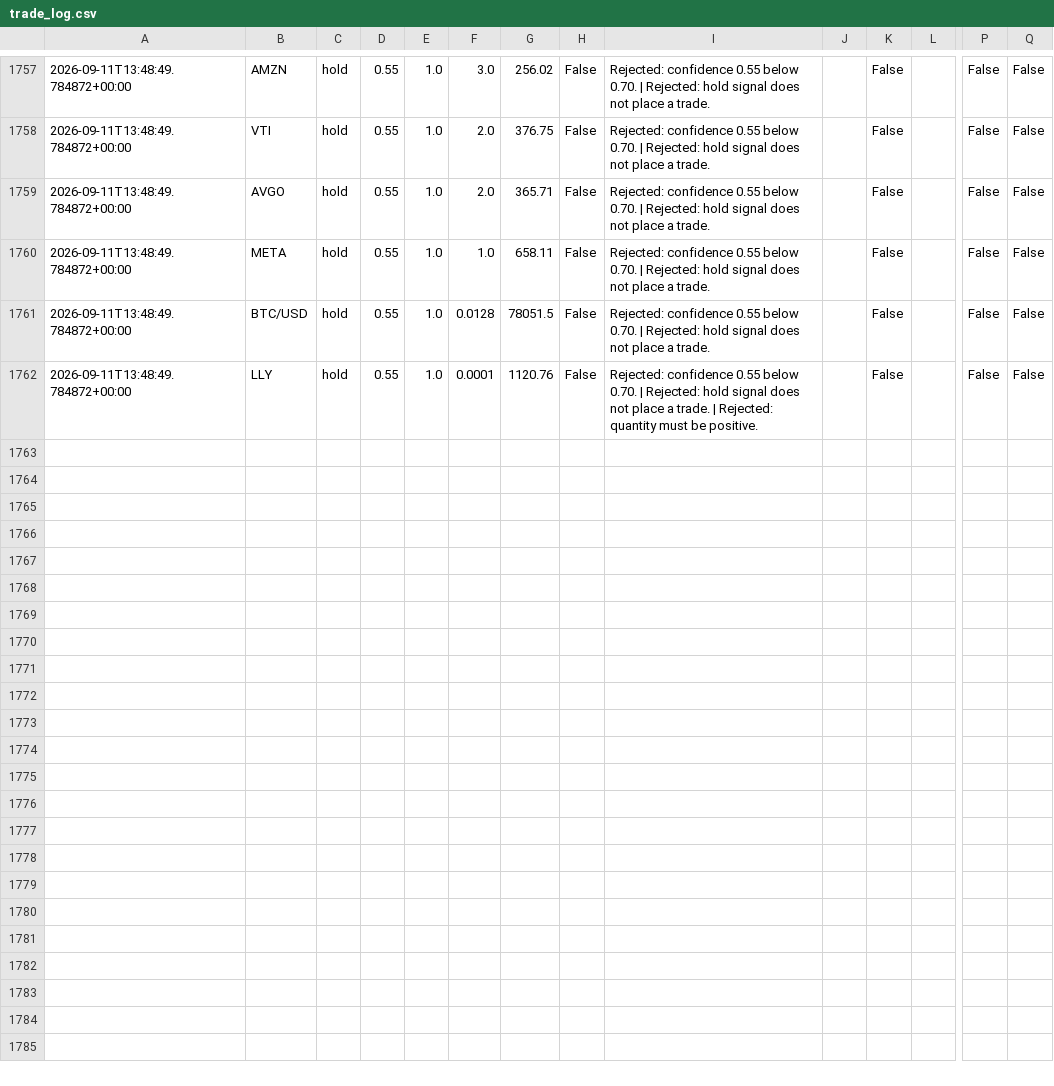
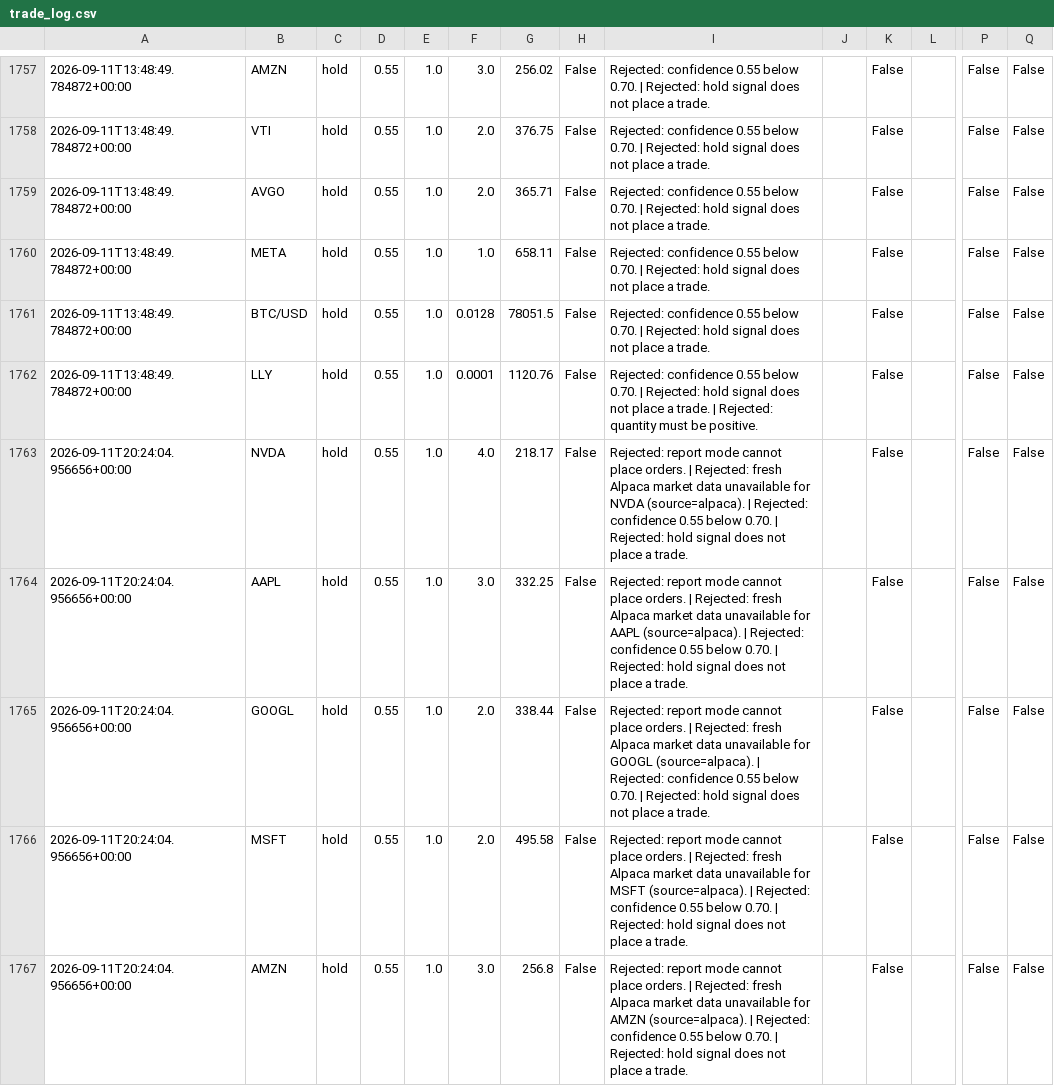
Before and after one commit to JUnelus/AI-Alpaca-Day-Trading-Paper-Bot, a CSV file: data/trade_log.csv, drawn as a sheet; only a part is shown, gaps mark what is left out; rows hold the shown columns only; the diff covers the shown part only; the diff names each change by its address in the sheet, - before the commit and + after, or states it on an @@ line.

```diff
--- a/data/trade_log.csv
+++ b/data/trade_log.csv
+row 1763: 2026-09-11T20:24:04.956656+00:00 | NVDA | hold | 0.55 | 1.0 | 4.0 | 218.17 | False | Rejected: report mode cannot place orders. | Rejected: fresh Alpaca market data unavailable for NVDA (source=alpaca). | Rejected: confidence 0.55 below 0.70. | Rejected: hold signal does not place a trade. |  | False |  | False | False
+row 1764: 2026-09-11T20:24:04.956656+00:00 | AAPL | hold | 0.55 | 1.0 | 3.0 | 332.25 | False | Rejected: report mode cannot place orders. | Rejected: fresh Alpaca market data unavailable for AAPL (source=alpaca). | Rejected: confidence 0.55 below 0.70. | Rejected: hold signal does not place a trade. |  | False |  | False | False
+row 1765: 2026-09-11T20:24:04.956656+00:00 | GOOGL | hold | 0.55 | 1.0 | 2.0 | 338.44 | False | Rejected: report mode cannot place orders. | Rejected: fresh Alpaca market data unavailable for GOOGL (source=alpaca). | Rejected: confidence 0.55 below 0.70. | Rejected: hold signal does not place a trade. |  | False |  | False | False
+row 1766: 2026-09-11T20:24:04.956656+00:00 | MSFT | hold | 0.55 | 1.0 | 2.0 | 495.58 | False | Rejected: report mode cannot place orders. | Rejected: fresh Alpaca market data unavailable for MSFT (source=alpaca). | Rejected: confidence 0.55 below 0.70. | Rejected: hold signal does not place a trade. |  | False |  | False | False
+row 1767: 2026-09-11T20:24:04.956656+00:00 | AMZN | hold | 0.55 | 1.0 | 3.0 | 256.8 | False | Rejected: report mode cannot place orders. | Rejected: fresh Alpaca market data unavailable for AMZN (source=alpaca). | Rejected: confidence 0.55 below 0.70. | Rejected: hold signal does not place a trade. |  | False |  | False | False
```
Also changed, not shown: 5 added rows elsewhere in this file, 3 other files.
